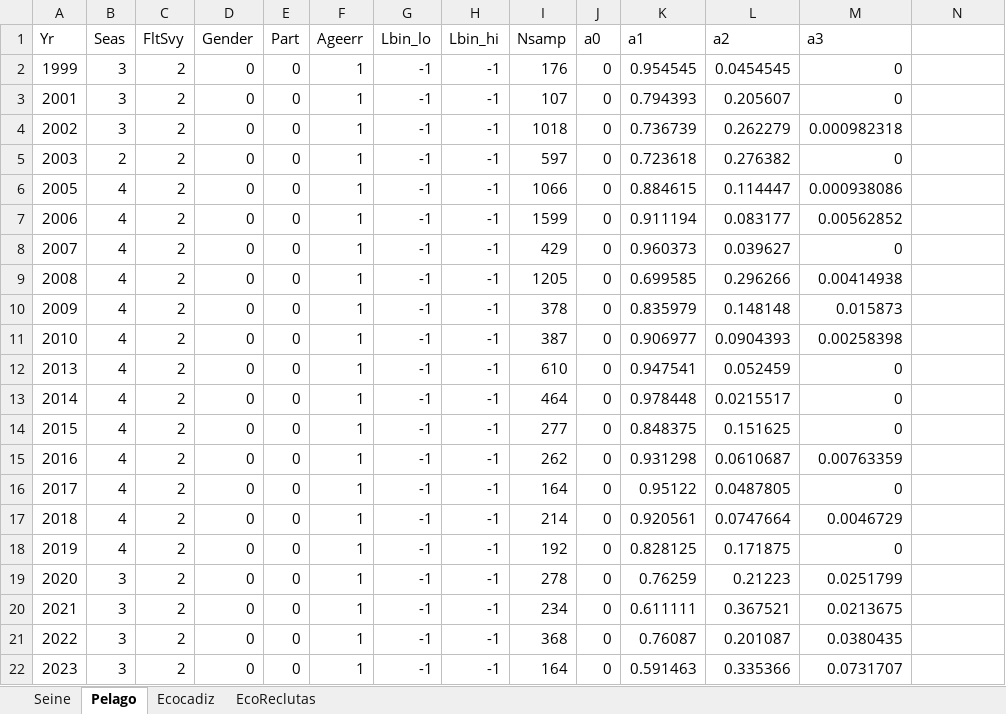
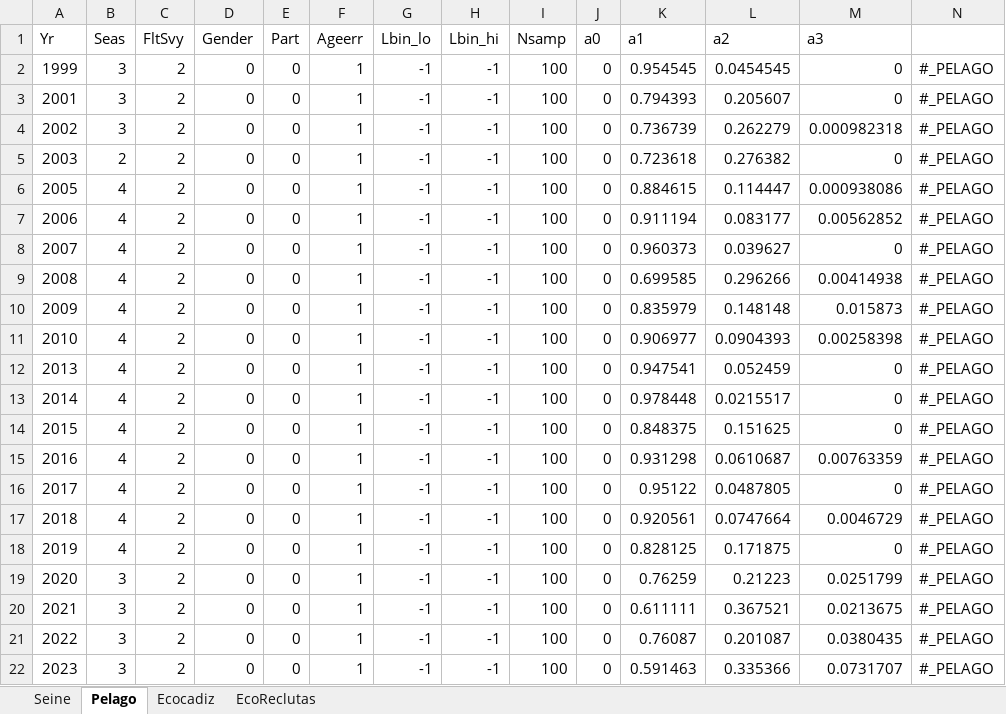
Before and after one commit to mariazuba/SS3_quarter_with_age_data, an Excel workbook: boot/initial/data/run/S0/agecomposition.xlsx, sheet Pelago, drawn as a sheet; values as stored, in another font and other column widths than the file's, no borders; the diff names each change by its address in the sheet, - before the commit and + after, or states it on an @@ line.

```diff
--- a/boot/initial/data/run/S0/agecomposition.xlsx (sheet Pelago)
+++ b/boot/initial/data/run/S0/agecomposition.xlsx (sheet Pelago)
-I2 (Nsamp): 176
+I2 (Nsamp): 100
-N2:N22: (empty)
+N2:N22: #_PELAGO
-I3 (Nsamp): 107
+I3 (Nsamp): 100
-I4 (Nsamp): 1018
+I4 (Nsamp): 100
-I5 (Nsamp): 597
+I5 (Nsamp): 100
-I6 (Nsamp): 1066
+I6 (Nsamp): 100
-I7 (Nsamp): 1599
+I7 (Nsamp): 100
-I8 (Nsamp): 429
+I8 (Nsamp): 100
-I9 (Nsamp): 1205
+I9 (Nsamp): 100
-I10 (Nsamp): 378
+I10 (Nsamp): 100
-I11 (Nsamp): 387
+I11 (Nsamp): 100
-I12 (Nsamp): 610
+I12 (Nsamp): 100
-I13 (Nsamp): 464
+I13 (Nsamp): 100
-I14 (Nsamp): 277
+I14 (Nsamp): 100
-I15 (Nsamp): 262
+I15 (Nsamp): 100
-I16 (Nsamp): 164
+I16 (Nsamp): 100
-I17 (Nsamp): 214
+I17 (Nsamp): 100
-I18 (Nsamp): 192
+I18 (Nsamp): 100
-I19 (Nsamp): 278
+I19 (Nsamp): 100
-I20 (Nsamp): 234
+I20 (Nsamp): 100
-I21 (Nsamp): 368
+I21 (Nsamp): 100
-I22 (Nsamp): 164
+I22 (Nsamp): 100
```
Also changed, not shown: sheet Seine, sheet Ecocadiz, sheet EcoReclutas, boot/initial/data/run/S0/Catch.xlsx, boot/initial/data/run/S0/Index.xlsx, 5 other files.
